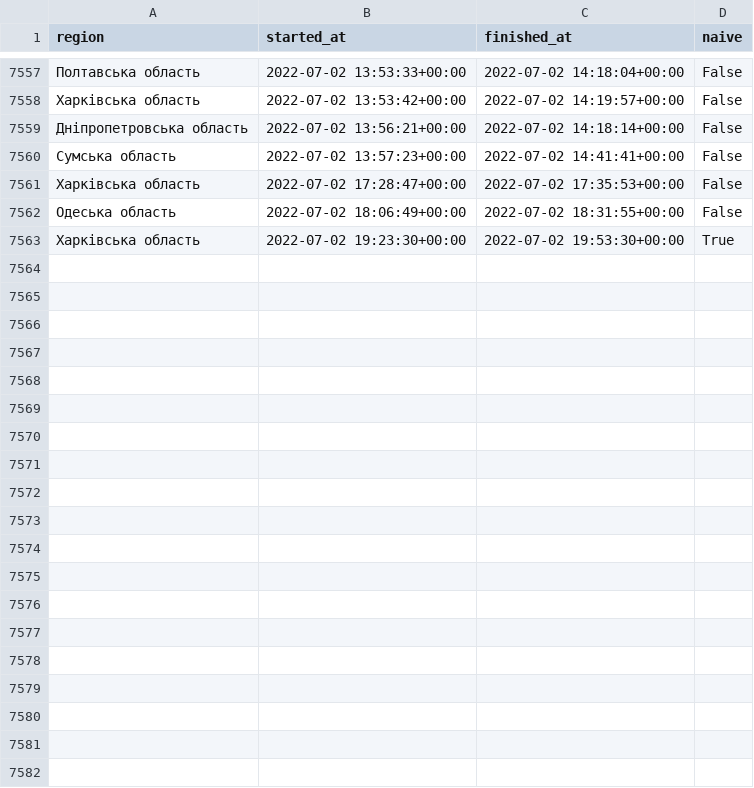
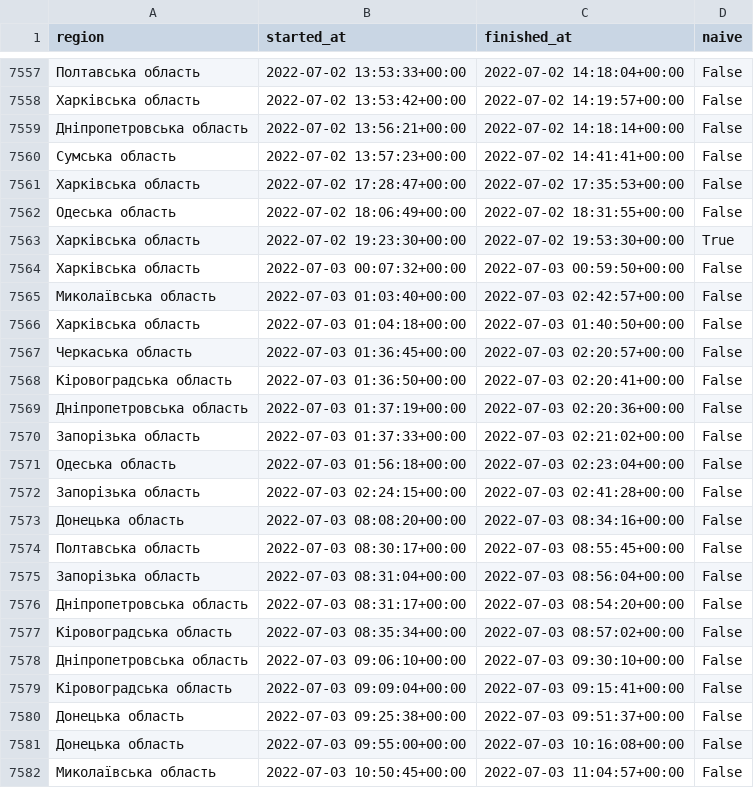
Before and after one commit to Vadimkin/ukrainian-air-raid-sirens-dataset, a CSV file: datasets/oblasts_only.csv, drawn as a sheet; only a part is shown, gaps mark what is left out; the diff covers the shown part only; the diff names each change by its address in the sheet, - before the commit and + after, or states it on an @@ line.

```diff
--- a/datasets/oblasts_only.csv
+++ b/datasets/oblasts_only.csv
+row 7564: Харківська область | 2022-07-03 00:07:32+00:00 | 2022-07-03 00:59:50+00:00 | False
+row 7565: Миколаївська область | 2022-07-03 01:03:40+00:00 | 2022-07-03 02:42:57+00:00 | False
+row 7566: Харківська область | 2022-07-03 01:04:18+00:00 | 2022-07-03 01:40:50+00:00 | False
+row 7567: Черкаська область | 2022-07-03 01:36:45+00:00 | 2022-07-03 02:20:57+00:00 | False
+row 7568: Кіровоградська область | 2022-07-03 01:36:50+00:00 | 2022-07-03 02:20:41+00:00 | False
+row 7569: Дніпропетровська область | 2022-07-03 01:37:19+00:00 | 2022-07-03 02:20:36+00:00 | False
+row 7570: Запорізька область | 2022-07-03 01:37:33+00:00 | 2022-07-03 02:21:02+00:00 | False
+row 7571: Одеська область | 2022-07-03 01:56:18+00:00 | 2022-07-03 02:23:04+00:00 | False
+row 7572: Запорізька область | 2022-07-03 02:24:15+00:00 | 2022-07-03 02:41:28+00:00 | False
+row 7573: Донецька область | 2022-07-03 08:08:20+00:00 | 2022-07-03 08:34:16+00:00 | False
+row 7574: Полтавська область | 2022-07-03 08:30:17+00:00 | 2022-07-03 08:55:45+00:00 | False
+row 7575: Запорізька область | 2022-07-03 08:31:04+00:00 | 2022-07-03 08:56:04+00:00 | False
+row 7576: Дніпропетровська область | 2022-07-03 08:31:17+00:00 | 2022-07-03 08:54:20+00:00 | False
+row 7577: Кіровоградська область | 2022-07-03 08:35:34+00:00 | 2022-07-03 08:57:02+00:00 | False
+row 7578: Дніпропетровська область | 2022-07-03 09:06:10+00:00 | 2022-07-03 09:30:10+00:00 | False
+row 7579: Кіровоградська область | 2022-07-03 09:09:04+00:00 | 2022-07-03 09:15:41+00:00 | False
+row 7580: Донецька область | 2022-07-03 09:25:38+00:00 | 2022-07-03 09:51:37+00:00 | False
+row 7581: Донецька область | 2022-07-03 09:55:00+00:00 | 2022-07-03 10:16:08+00:00 | False
+row 7582: Миколаївська область | 2022-07-03 10:50:45+00:00 | 2022-07-03 11:04:57+00:00 | False
```
Also changed, not shown: 17 added rows elsewhere in this file, datasets/full_data.csv.
